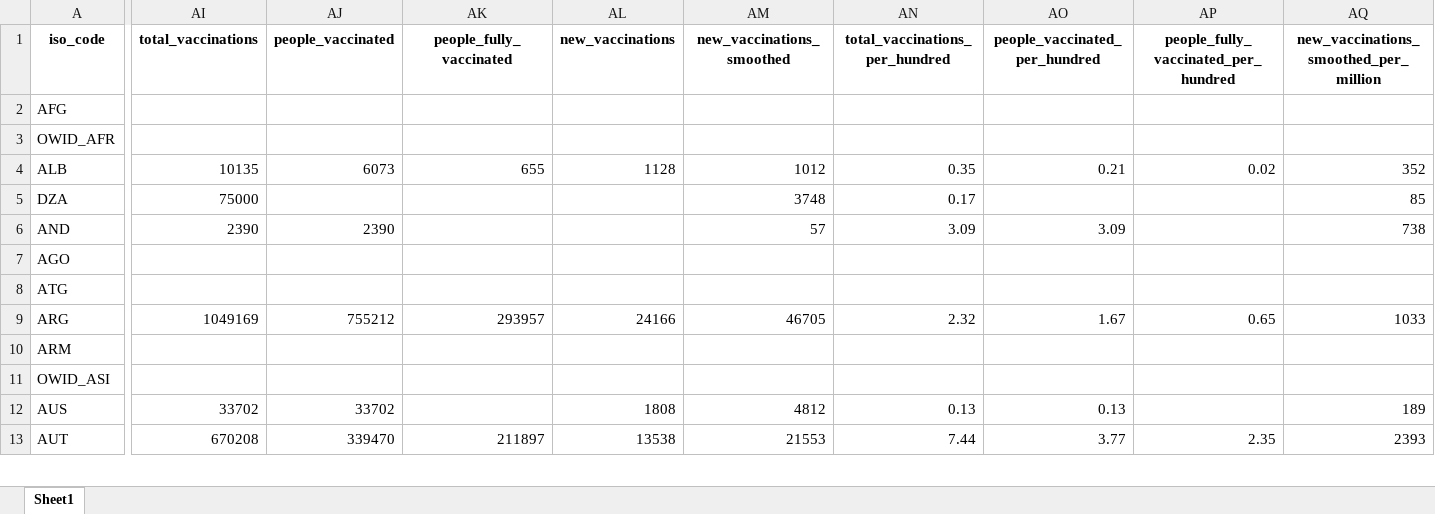
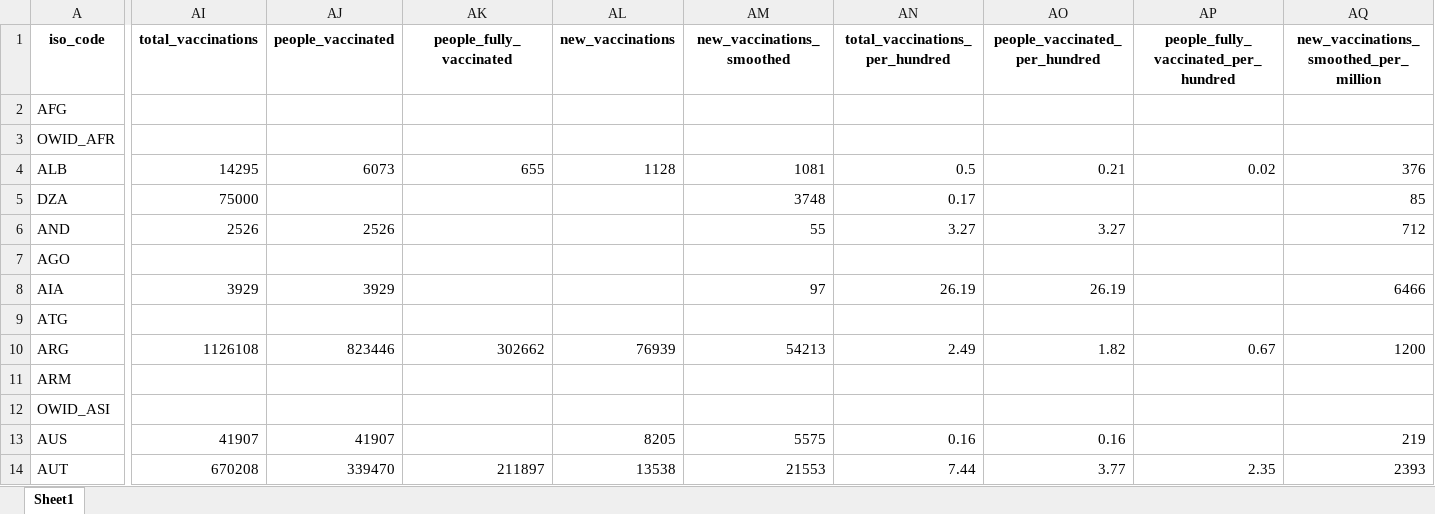
Before and after one commit to owid/covid-19-data, an Excel workbook: public/data/latest/owid-covid-latest.xlsx, sheet Sheet1, drawn as a sheet; only a part is shown, gaps mark what is left out; values as stored, in another font and other column widths than the file's, no borders; addresses are those after the commit; rows hold the shown columns only; the diff covers the shown part only; the diff names each change by its address in the sheet, - before the commit and + after, or states it on an @@ line.

Commit message:
Vaccination update

```diff
--- a/public/data/latest/owid-covid-latest.xlsx (sheet Sheet1)
+++ b/public/data/latest/owid-covid-latest.xlsx (sheet Sheet1)
-AI4 (total_vaccinations): 10135
+AI4 (total_vaccinations): 14295
-AM4 (new_vaccinations_smoothed): 1012
+AM4 (new_vaccinations_smoothed): 1081
-AN4 (total_vaccinations_per_hundred): 0.35
+AN4 (total_vaccinations_per_hundred): 0.5
-AQ4: 352
+AQ4: 376
-AI6 (total_vaccinations): 2390
+AI6 (total_vaccinations): 2526
-AJ6 (people_vaccinated): 2390
+AJ6 (people_vaccinated): 2526
-AM6 (new_vaccinations_smoothed): 57
+AM6 (new_vaccinations_smoothed): 55
-AN6 (total_vaccinations_per_hundred): 3.09
+AN6 (total_vaccinations_per_hundred): 3.27
-AO6 (people_vaccinated_per_hundred): 3.09
+AO6 (people_vaccinated_per_hundred): 3.27
-AQ6: 738
+AQ6: 712
+row 8: AIA | 3929 | 3929 |  |  | 97 | 26.19 | 26.19 |  | 6466
-AI10 (total_vaccinations): 1049169
+AI10 (total_vaccinations): 1126108
-AJ10 (people_vaccinated): 755212
+AJ10 (people_vaccinated): 823446
-AK10 (people_fully_vaccinated): 293957
+AK10 (people_fully_vaccinated): 302662
-AL10 (new_vaccinations): 24166
+AL10 (new_vaccinations): 76939
-AM10 (new_vaccinations_smoothed): 46705
+AM10 (new_vaccinations_smoothed): 54213
-AN10 (total_vaccinations_per_hundred): 2.32
+AN10 (total_vaccinations_per_hundred): 2.49
-AO10 (people_vaccinated_per_hundred): 1.67
+AO10 (people_vaccinated_per_hundred): 1.82
-AP10: 0.65
+AP10: 0.67
-AQ10: 1033
+AQ10: 1200
-AI13 (total_vaccinations): 33702
+AI13 (total_vaccinations): 41907
-AJ13 (people_vaccinated): 33702
+AJ13 (people_vaccinated): 41907
-AL13 (new_vaccinations): 1808
+AL13 (new_vaccinations): 8205
-AM13 (new_vaccinations_smoothed): 4812
+AM13 (new_vaccinations_smoothed): 5575
-AN13 (total_vaccinations_per_hundred): 0.13
+AN13 (total_vaccinations_per_hundred): 0.16
-AO13 (people_vaccinated_per_hundred): 0.13
+AO13 (people_vaccinated_per_hundred): 0.16
-AQ13: 189
+AQ13: 219
```
Also changed, not shown: 1 added row and 543 edited cells elsewhere in this sheet, 5 other files.
